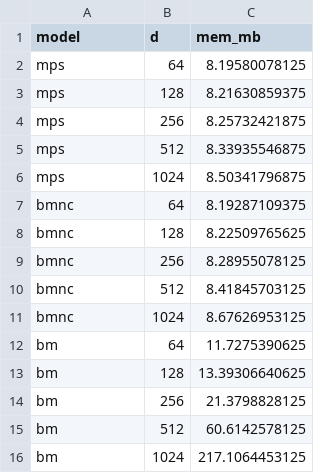
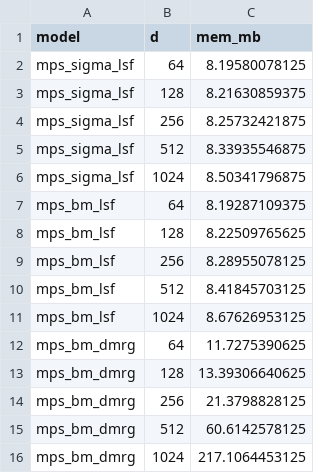
Before and after one commit to marawangamal/ptn, a CSV file: results/memory_sweep.csv, drawn as a sheet.

```diff
--- a/results/memory_sweep.csv
+++ b/results/memory_sweep.csv
@@ -1,16 +1,16 @@
 model,d,mem_mb
-mps,64,8.19580078125
-mps,128,8.21630859375
-mps,256,8.25732421875
-mps,512,8.33935546875
-mps,1024,8.50341796875
-bmnc,64,8.19287109375
-bmnc,128,8.22509765625
-bmnc,256,8.28955078125
-bmnc,512,8.41845703125
-bmnc,1024,8.67626953125
-bm,64,11.7275390625
-bm,128,13.39306640625
-bm,256,21.3798828125
-bm,512,60.6142578125
-bm,1024,217.1064453125
+mps_sigma_lsf,64,8.19580078125
+mps_sigma_lsf,128,8.21630859375
+mps_sigma_lsf,256,8.25732421875
+mps_sigma_lsf,512,8.33935546875
+mps_sigma_lsf,1024,8.50341796875
+mps_bm_lsf,64,8.19287109375
+mps_bm_lsf,128,8.22509765625
+mps_bm_lsf,256,8.28955078125
+mps_bm_lsf,512,8.41845703125
+mps_bm_lsf,1024,8.67626953125
+mps_bm_dmrg,64,11.7275390625
+mps_bm_dmrg,128,13.39306640625
+mps_bm_dmrg,256,21.3798828125
+mps_bm_dmrg,512,60.6142578125
+mps_bm_dmrg,1024,217.1064453125
```
Also changed, not shown: results/latency_sweep_cpu.csv, results/latency_sweep_gpu.csv, 16 other files.
